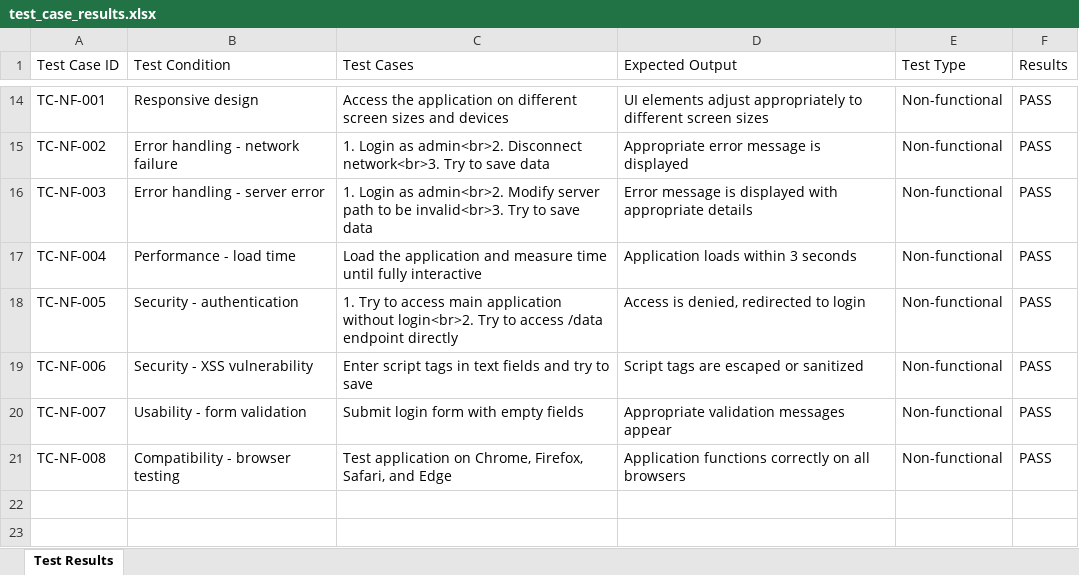
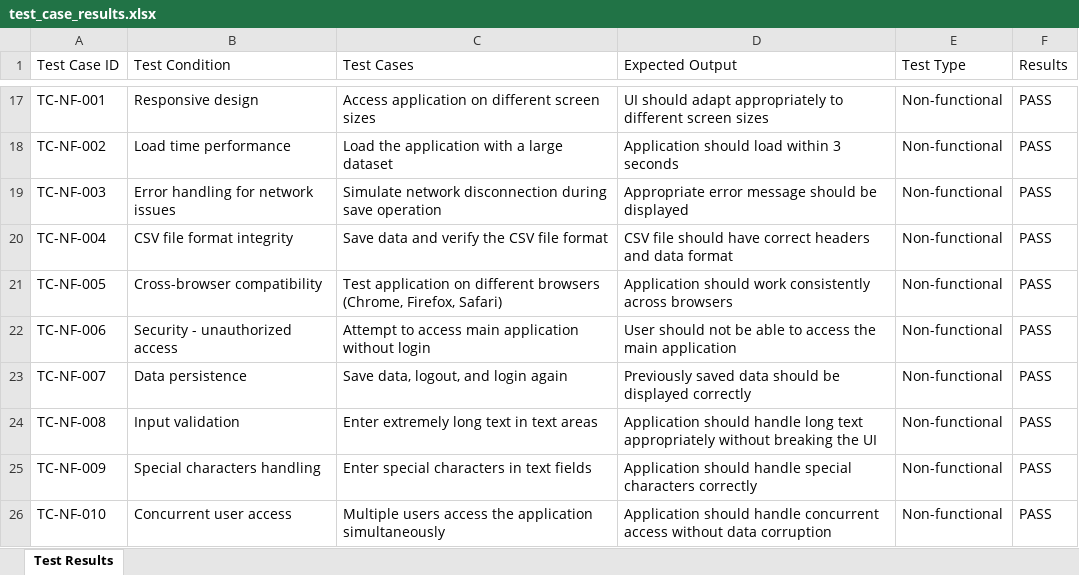
Before and after one commit to dshreya-tsip/WSR_Tool_3, an Excel workbook: test_case_results.xlsx, sheet Test Results, drawn as a sheet; only a part is shown, gaps mark what is left out; values as stored, in another font and other column widths than the file's, no borders; addresses are those after the commit; the diff covers the shown part only; the diff names each change by its address in the sheet, - before the commit and + after, or states it on an @@ line.

```diff
--- a/test_case_results.xlsx (sheet Test Results)
+++ b/test_case_results.xlsx (sheet Test Results)
-C17 (Test Cases): Access the application on different screen sizes and devices
+C17 (Test Cases): Access application on different screen sizes
-D17 (Expected Output): UI elements adjust appropriately to…
+D17 (Expected Output): UI should adapt appropriately to…
-B18 (Test Condition): Error handling - network failure
+B18 (Test Condition): Load time performance
-C18 (Test Cases): 1. Login as admin<br>2. Disconnect network<br>3. Try to save data
+C18 (Test Cases): Load the application with a large dataset
-D18 (Expected Output): Appropriate error message is displayed
+D18 (Expected Output): Application should load within 3 seconds
-B19 (Test Condition): Error handling - server error
+B19 (Test Condition): Error handling for network issues
-C19 (Test Cases): 1. Login as admin<br>2. Modify server path to be invalid<br>3. Try to save data
+C19 (Test Cases): Simulate network disconnection during save operation
-D19 (Expected Output): Error message is displayed with appropriate details
+D19 (Expected Output): Appropriate error message should be displayed
-B20 (Test Condition): Performance - load time
+B20 (Test Condition): CSV file format integrity
-C20 (Test Cases): Load the application and measure time until fully interactive
+C20 (Test Cases): Save data and verify the CSV file format
-D20 (Expected Output): Application loads within 3 seconds
+D20 (Expected Output): CSV file should have correct headers and data format
-B21 (Test Condition): Security - authentication
+B21 (Test Condition): Cross-browser compatibility
-C21 (Test Cases): 1. Try to access main application without login<br>2. Try to access /data endpoint directly
+C21 (Test Cases): Test application on different browsers (Chrome, Firefox, Safari)
-D21 (Expected Output): Access is denied, redirected to login
+D21 (Expected Output): Application should work consistently across browsers
-B22 (Test Condition): Security - XSS vulnerability
+B22 (Test Condition): Security - unauthorized access
-C22 (Test Cases): Enter script tags in text fields and try to save
+C22 (Test Cases): Attempt to access main application without login
-D22 (Expected Output): Script tags are escaped or sanitized
+D22 (Expected Output): User should not be able to access the main application
-B23 (Test Condition): Usability - form validation
+B23 (Test Condition): Data persistence
-C23 (Test Cases): Submit login form with empty fields
+C23 (Test Cases): Save data, logout, and login again
-D23 (Expected Output): Appropriate validation messages appear
+D23 (Expected Output): Previously saved data should be displayed correctly
-B24 (Test Condition): Compatibility - browser testing
+B24 (Test Condition): Input validation
-C24 (Test Cases): Test application on Chrome, Firefox, Safari, and Edge
+C24 (Test Cases): Enter extremely long text in text areas
-D24 (Expected Output): Application functions correctly on all browsers
+D24 (Expected Output): Application should handle long text appropriately without breaking the UI
+row 25: TC-NF-009 | Special characters handling | Enter special characters in text fields | Application should handle special characters correctly | Non-functional | PASS
+row 26: TC-NF-010 | Concurrent user access | Multiple users access the application simultaneously | Application should handle concurrent access without data corruption | Non-functional | PASS
```
Also changed, not shown: 3 added rows and 32 edited cells elsewhere in this sheet.
